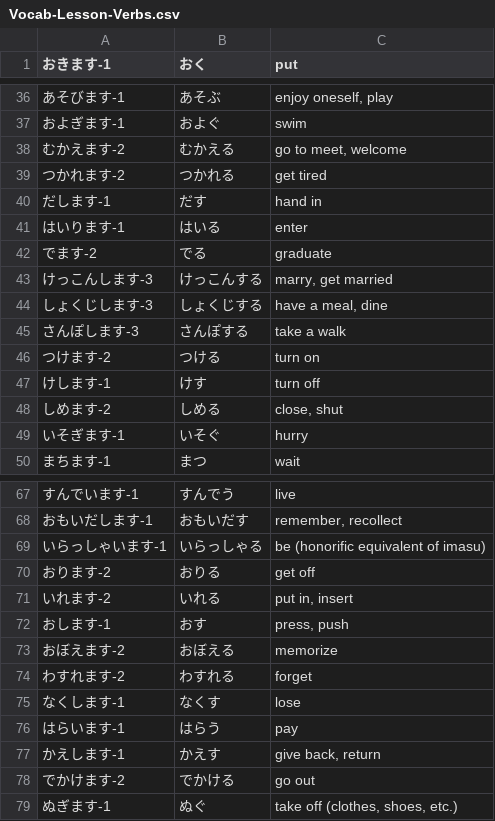
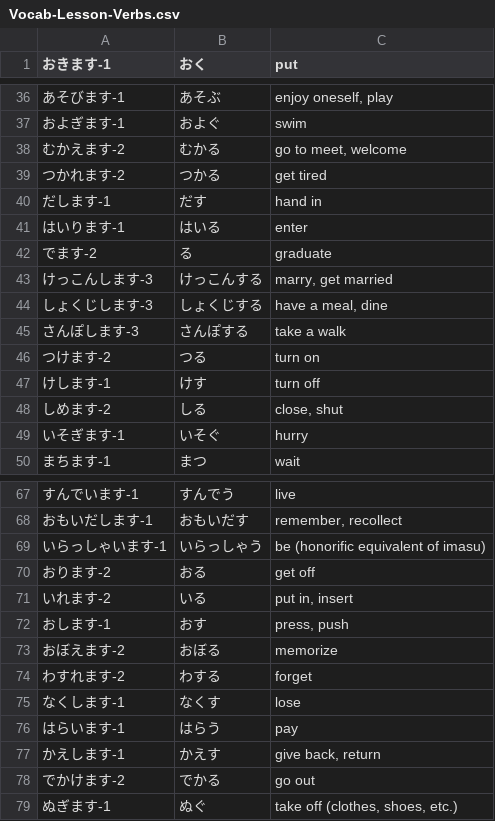
Before and after one commit to ishafayetul/learn-japanese-bd, a CSV file: level/N5/Form-Jisho/Vocabulary/Vocab-Lesson-Verbs.csv, drawn as a sheet; only a part is shown, gaps mark what is left out; the diff covers the shown part only.

```diff
--- a/level/N5/Form-Jisho/Vocabulary/Vocab-Lesson-Verbs.csv
+++ b/level/N5/Form-Jisho/Vocabulary/Vocab-Lesson-Verbs.csv
@@ -37,7 +37,7 @@
 およぎます-1,およぐ,swim
-むかえます-2,むかえる,"go to meet, welcome"
-つかれます-2,つかれる,get tired
+むかえます-2,むかる,"go to meet, welcome"
+つかれます-2,つかる,get tired
 だします-1,だす,hand in
 はいります-1,はいる,enter
-でます-2,でる,graduate
+でます-2,る,graduate
 けっこんします-3,けっこんする,"marry, get married"
@@ -45,5 +45,5 @@
 さんぽします-3,さんぽする,take a walk
-つけます-2,つける,turn on
+つけます-2,つる,turn on
 けします-1,けす,turn off
-しめます-2,しめる,"close, shut"
+しめます-2,しる,"close, shut"
 いそぎます-1,いそぐ,hurry
@@ -68,8 +68,8 @@
 おもいだします-1,おもいだす,"remember, recollect"
-いらっしゃいます-1,いらっしゃる,be (honorific equivalent of imasu)
-おります-2,おりる,get off
-いれます-2,いれる,"put in, insert"
+いらっしゃいます-1,いらっしゃう,be (honorific equivalent of imasu)
+おります-2,おる,get off
+いれます-2,いる,"put in, insert"
 おします-1,おす,"press, push"
-おぼえます-2,おぼえる,memorize
-わすれます-2,わすれる,forget
+おぼえます-2,おぼる,memorize
+わすれます-2,わする,forget
 なくします-1,なくす,lose
@@ -77,3 +77,3 @@
 かえします-1,かえす,"give back, return"
-でかけます-2,でかける,go out
+でかけます-2,でかる,go out
 ぬぎます-1,ぬぐ,"take off (clothes, shoes, etc.)"
```
Also changed, not shown: 15 edited cells elsewhere in this file, level/N5/Kanji-01-Words/Vocabulary/Vocab-Lesson-kanji.csv, level/N5/Kanji-01/Vocabulary/Vocab-Lesson-kanji.csv, 1 other file.
